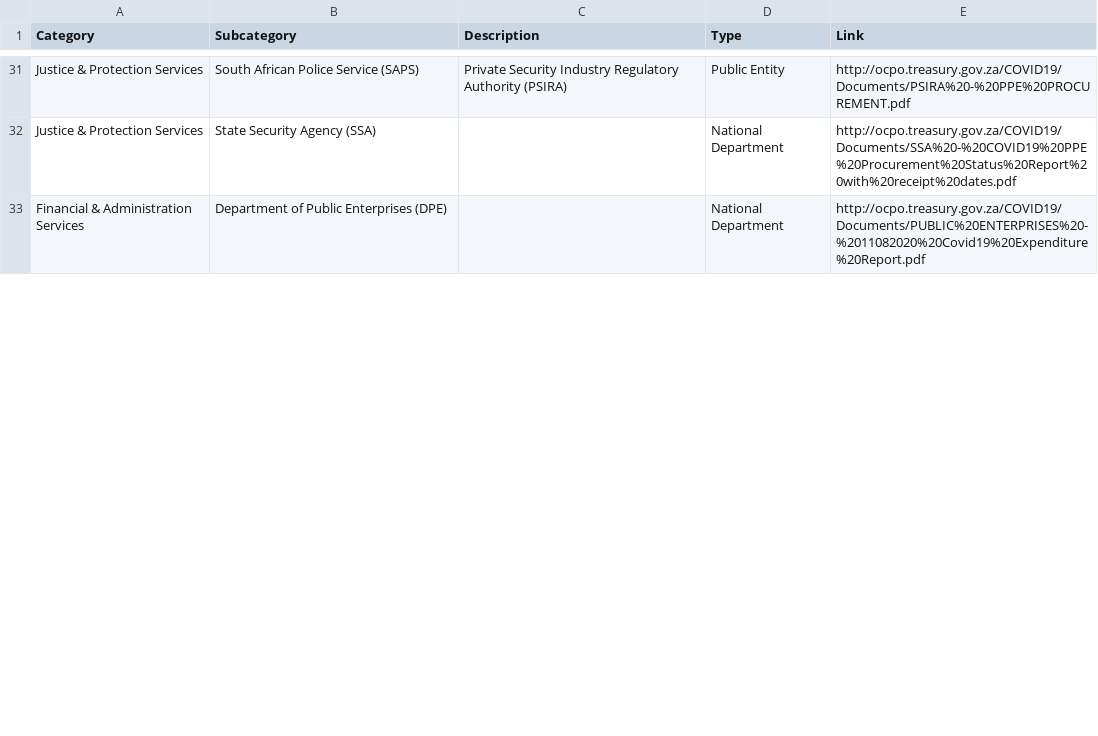
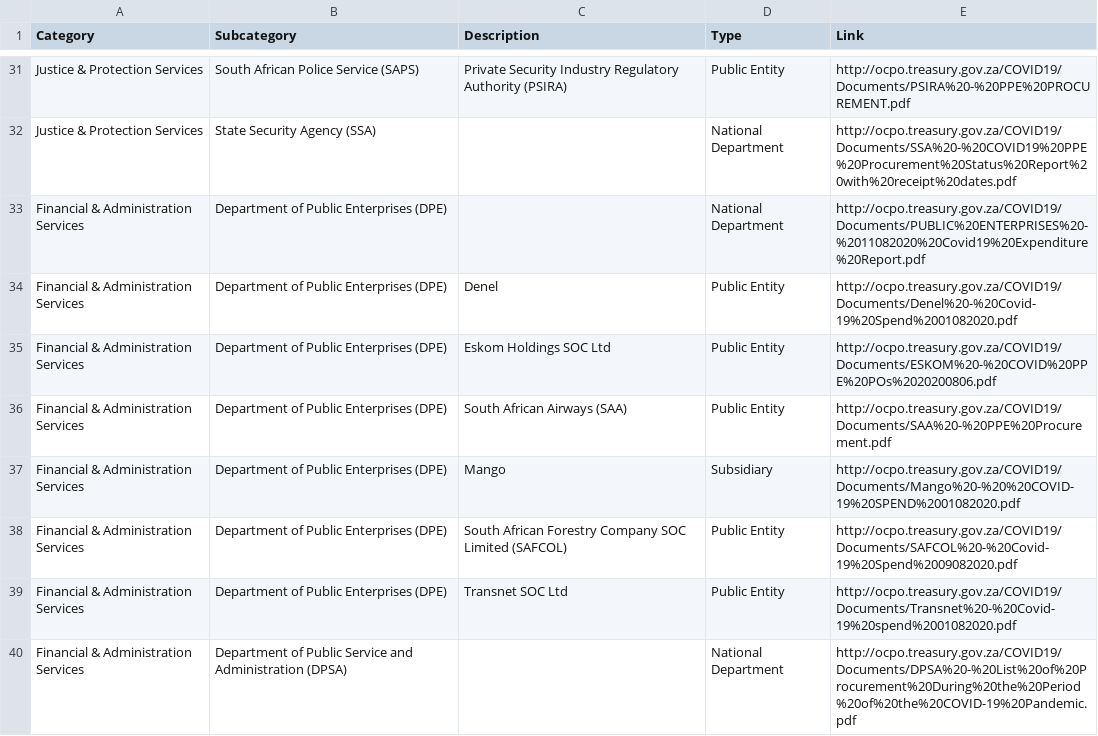
Before and after one commit to South-Africa-Government-Procurement/data, a CSV file: national_table.csv, drawn as a sheet; only a part is shown, gaps mark what is left out; the diff covers the shown part only.

```diff
--- a/national_table.csv
+++ b/national_table.csv
@@ -33 +33,8 @@ Justice & Protection Services,State Security Agency (SSA),,National Department,h
 Financial & Administration Services,Department of Public Enterprises (DPE),,National Department,http://ocpo.treasury.gov.za/COVID19/Documents/PUBLIC%20ENTERPRISES%20-%2011082020%20Covid19%20Expenditure%20Report.pdf
+Financial & Administration Services,Department of Public Enterprises (DPE),Denel,Public Entity,http://ocpo.treasury.gov.za/COVID19/Documents/Denel%20-%20Covid-19%20Spend%2001082020.pdf
+Financial & Administration Services,Department of Public Enterprises (DPE),Eskom Holdings SOC Ltd,Public Entity,http://ocpo.treasury.gov.za/COVID19/Documents/ESKOM%20-%20COVID%20PPE%20POs%2020200806.pdf
+Financial & Administration Services,Department of Public Enterprises (DPE),South African Airways (SAA),Public Entity,http://ocpo.treasury.gov.za/COVID19/Documents/SAA%20-%20PPE%20Procurement.pdf
+Financial & Administration Services,Department of Public Enterprises (DPE),Mango,Subsidiary,http://ocpo.treasury.gov.za/COVID19/Documents/Mango%20-%20%20COVID-19%20SPEND%2001082020.pdf
+Financial & Administration Services,Department of Public Enterprises (DPE),South African Forestry Company SOC Limited (SAFCOL),Public Entity,http://ocpo.treasury.gov.za/COVID19/Documents/SAFCOL%20-%20Covid-19%20Spend%2009082020.pdf
+Financial & Administration Services,Department of Public Enterprises (DPE),Transnet SOC Ltd,Public Entity,http://ocpo.treasury.gov.za/COVID19/Documents/Transnet%20-%20Covid-19%20spend%2001082020.pdf
+Financial & Administration Services,Department of Public Service and Administration (DPSA),,National Department,http://ocpo.treasury.gov.za/COVID19/Documents/DPSA%20-%20List%20of%20Procurement%20During%20the%20Period%20of%20the%20COVID-19%20Pandemic.pdf
```
Also changed, not shown: 1 added row and 11 edited cells elsewhere in this file, provincial_table.csv, 13 other files.
